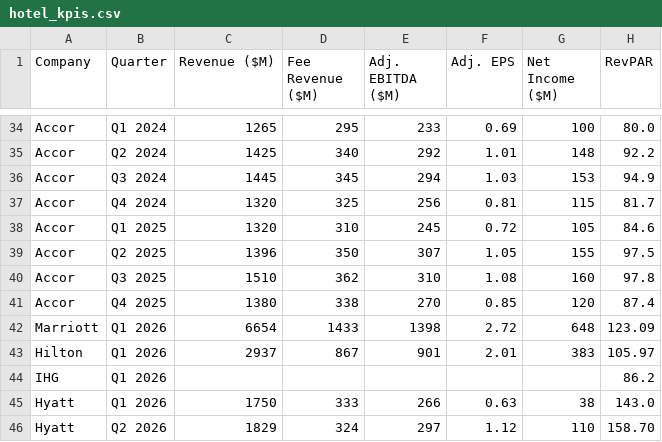
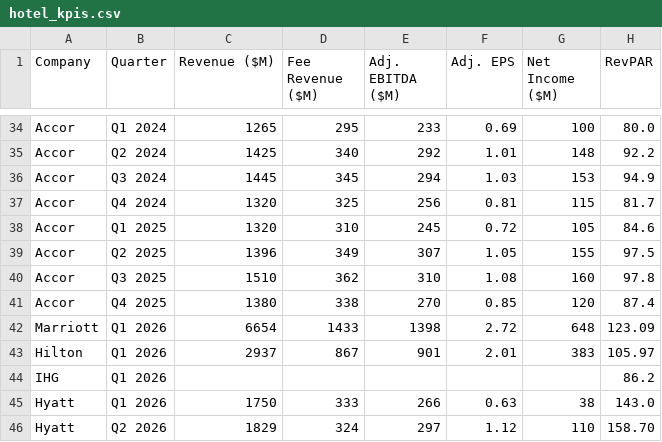
Before and after one commit to amandaseifried/hospitality-dashboard, a CSV file: data/hotel_kpis.csv, drawn as a sheet; only a part is shown, gaps mark what is left out; the diff names each change by its address in the sheet, - before the commit and + after, or states it on an @@ line.

```diff
--- a/data/hotel_kpis.csv
+++ b/data/hotel_kpis.csv
-D39 (Fee Revenue ($M)): 350
+D39 (Fee Revenue ($M)): 349
```
Also changed, not shown: data/announced_growth.csv.
